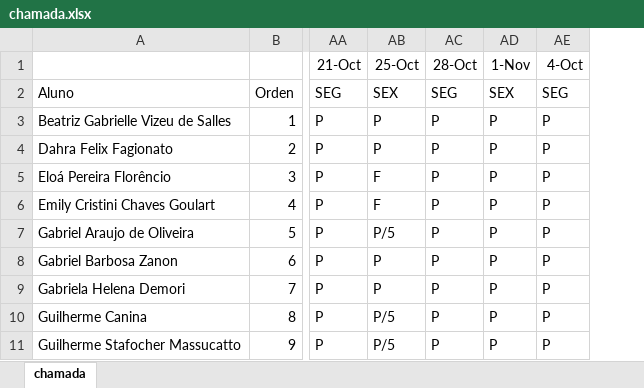
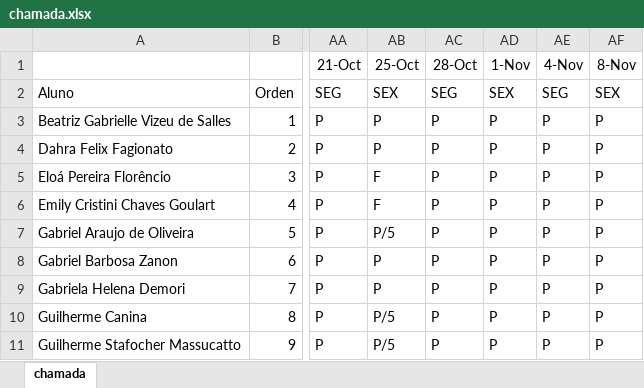
Before and after one commit to wellifabio/sesi2024, an Excel workbook: 2em/2DES/chamada.xlsx, sheet chamada, drawn as a sheet; only a part is shown, gaps mark what is left out; values as stored, in another font and other column widths than the file's, no borders; conditional formats not drawn; the diff names each change by its address in the sheet, - before the commit and + after, or states it on an @@ line.

```diff
--- a/2em/2DES/chamada.xlsx (sheet chamada)
+++ b/2em/2DES/chamada.xlsx (sheet chamada)
+column AF (8-Nov), rows 2-11: SEX | P | P | P | P | P | P | P | P | P
-AE1: 4-Oct
+AE1: 4-Nov
```
Also changed, not shown: 9 other files.
